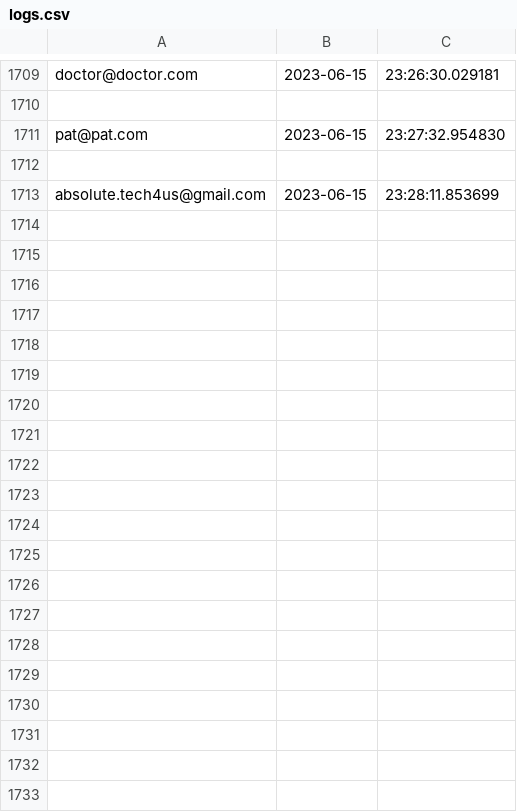
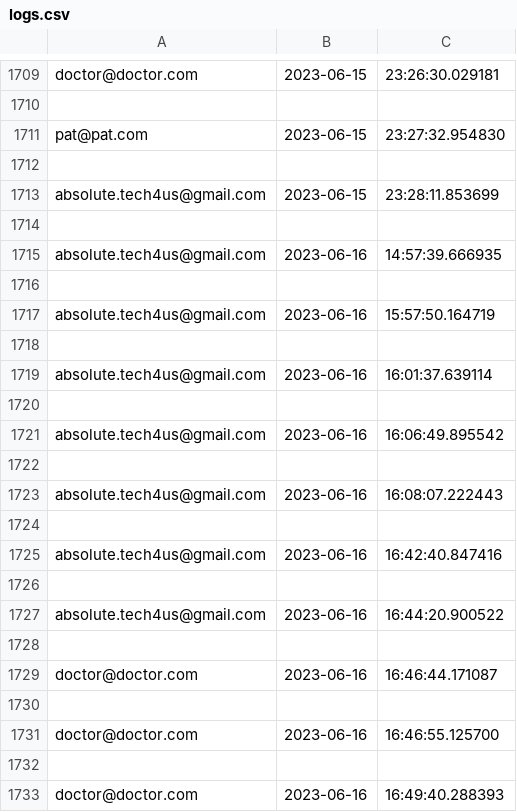
Before and after one commit to pran4455/Clinic-management-system, a CSV file: myproj/logs.csv, drawn as a sheet; only a part is shown, gaps mark what is left out; the diff covers the shown part only; the diff names each change by its address in the sheet, - before the commit and + after, or states it on an @@ line.

```diff
--- a/myproj/logs.csv
+++ b/myproj/logs.csv
+row 1714: (empty)
+row 1715: absolute.tech4us@gmail.com | 2023-06-16 | 14:57:39.666935
+row 1716: (empty)
+row 1717: absolute.tech4us@gmail.com | 2023-06-16 | 15:57:50.164719
+row 1718: (empty)
+row 1719: absolute.tech4us@gmail.com | 2023-06-16 | 16:01:37.639114
+row 1720: (empty)
+row 1721: absolute.tech4us@gmail.com | 2023-06-16 | 16:06:49.895542
+row 1722: (empty)
+row 1723: absolute.tech4us@gmail.com | 2023-06-16 | 16:08:07.222443
+row 1724: (empty)
+row 1725: absolute.tech4us@gmail.com | 2023-06-16 | 16:42:40.847416
+row 1726: (empty)
+row 1727: absolute.tech4us@gmail.com | 2023-06-16 | 16:44:20.900522
+row 1728: (empty)
+row 1729: doctor@doctor.com | 2023-06-16 | 16:46:44.171087
+row 1730: (empty)
+row 1731: doctor@doctor.com | 2023-06-16 | 16:46:55.125700
+row 1732: (empty)
+row 1733: doctor@doctor.com | 2023-06-16 | 16:49:40.288393
```
Also changed, not shown: 20 added rows elsewhere in this file, myproj/patients.csv, myproj/register.csv, 15 other files.
